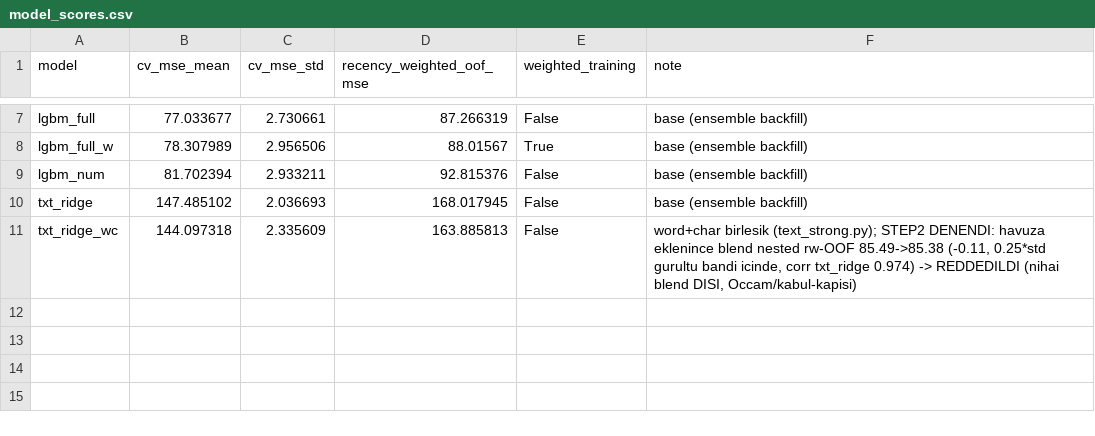
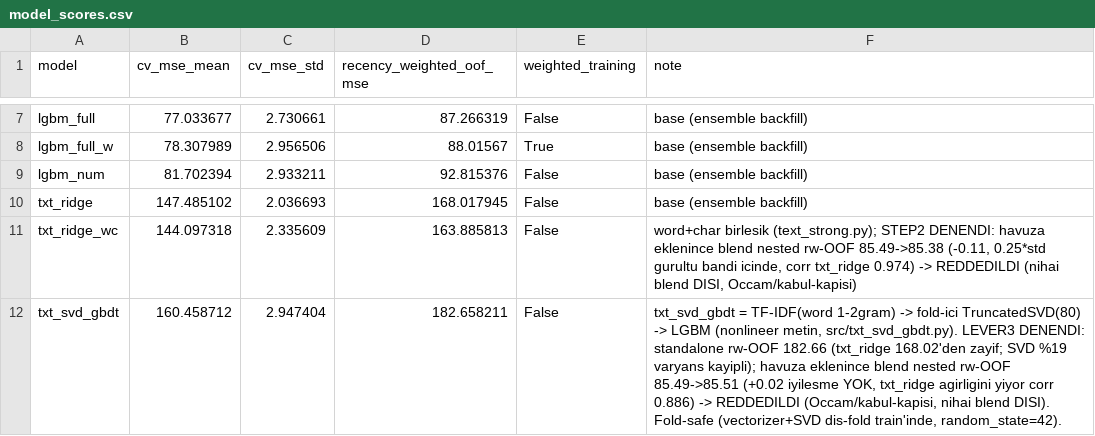
Before and after one commit to ahmetkrkyn0/datathon, a CSV file: reports/model_scores.csv, drawn as a sheet; only a part is shown, gaps mark what is left out.

```diff
--- a/reports/model_scores.csv
+++ b/reports/model_scores.csv
@@ -11 +11,2 @@ txt_ridge,147.485102,2.036693,168.017945,False,base (ensemble backfill)
 txt_ridge_wc,144.097318,2.335609,163.885813,False,"word+char birlesik (text_strong.py); STEP2 DENENDI: havuza eklenince blend nested rw-OOF 85.49->85.38 (-0.11, 0.25*std gurultu bandi icinde, corr txt_ridge 0.974) -> REDDEDILDI (nihai blend DISI, Occam/kabul-kapisi)"
+txt_svd_gbdt,160.458712,2.947404,182.658211,False,"txt_svd_gbdt = TF-IDF(word 1-2gram) -> fold-ici TruncatedSVD(80) -> LGBM (nonlineer metin, src/txt_svd_gbdt.py). LEVER3 DENENDI: standalone rw-OOF 182.66 (txt_ridge 168.02'den zayif; SVD %19 varyans kayipli); havuza eklenince blend nested rw-OOF 85.49->85.51 (+0.02 iyilesme YOK, txt_ridge agirligini yiyor corr 0.886) -> REDDEDILDI (Occam/kabul-kapisi, nihai blend DISI). Fold-safe (vectorizer+SVD dis-fold train'inde, random_state=42)."
```
Also changed, not shown: artifacts/cv_scores.csv, reports/cv_log.csv, 4 other files.
